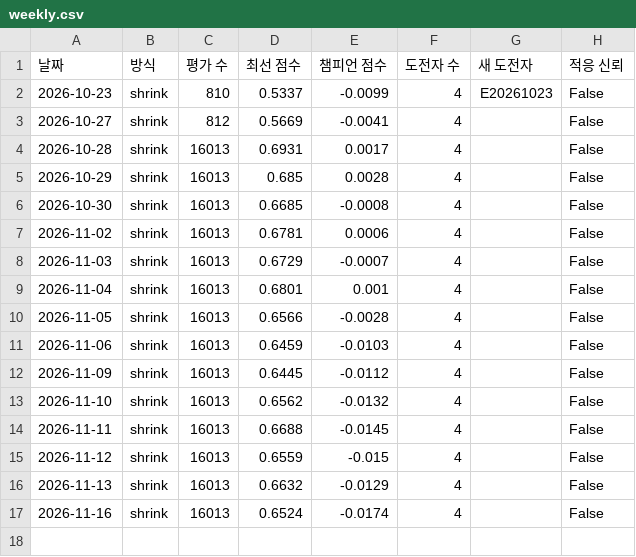
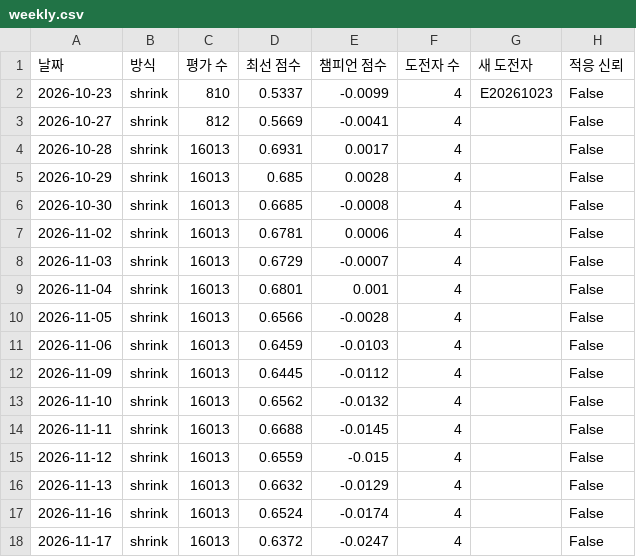
Before and after one commit to sunbmj4119-cmd/rich, a CSV file: data/evolve/weekly.csv, drawn as a sheet; the diff names each change by its address in the sheet, - before the commit and + after, or states it on an @@ line.

```diff
--- a/data/evolve/weekly.csv
+++ b/data/evolve/weekly.csv
+row 18: 2026-11-17 | shrink | 16013 | 0.6372 | -0.0247 | 4 |  | False
```
Also changed, not shown: 6 other files.
